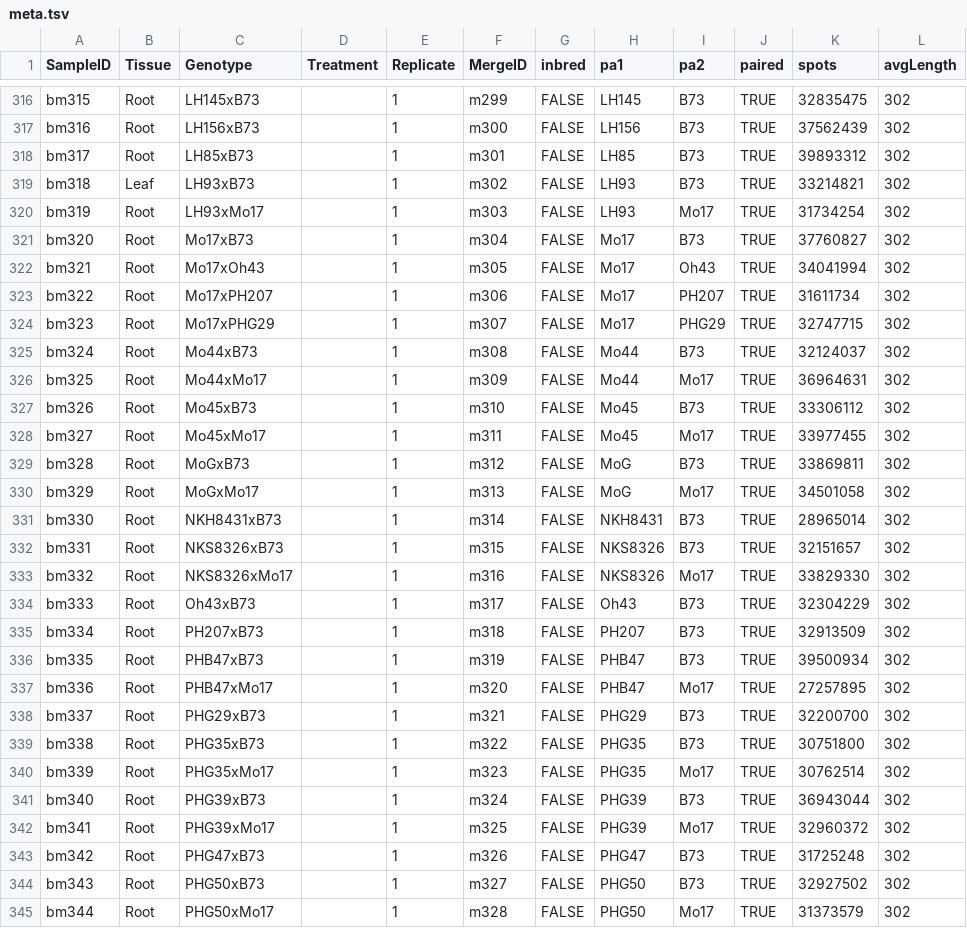
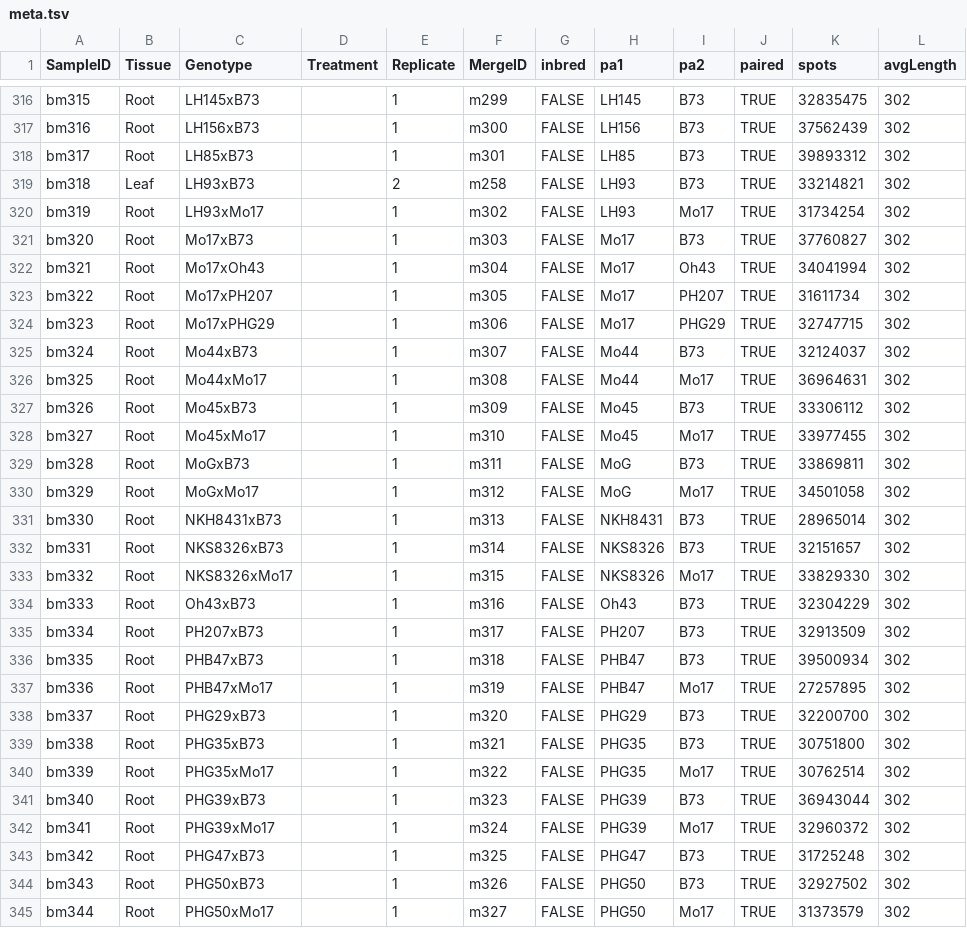
Before and after one commit to orionzhou/rnaseq, a TSV file: data/11_qc/rn20d3/meta.tsv, drawn as a sheet; only a part is shown, gaps mark what is left out; the diff covers the shown part only.

Commit message:
added biomap data

```diff
--- a/data/11_qc/rn20d3/meta.tsv
+++ b/data/11_qc/rn20d3/meta.tsv
@@ -319,27 +319,27 @@ bm317	Root	LH85xB73		1	m301	FALSE	LH85	B73	TRUE	39893312	302
-bm318	Leaf	LH93xB73		1	m302	FALSE	LH93	B73	TRUE	33214821	302
-bm319	Root	LH93xMo17		1	m303	FALSE	LH93	Mo17	TRUE	31734254	302
-bm320	Root	Mo17xB73		1	m304	FALSE	Mo17	B73	TRUE	37760827	302
-bm321	Root	Mo17xOh43		1	m305	FALSE	Mo17	Oh43	TRUE	34041994	302
-bm322	Root	Mo17xPH207		1	m306	FALSE	Mo17	PH207	TRUE	31611734	302
-bm323	Root	Mo17xPHG29		1	m307	FALSE	Mo17	PHG29	TRUE	32747715	302
-bm324	Root	Mo44xB73		1	m308	FALSE	Mo44	B73	TRUE	32124037	302
-bm325	Root	Mo44xMo17		1	m309	FALSE	Mo44	Mo17	TRUE	36964631	302
-bm326	Root	Mo45xB73		1	m310	FALSE	Mo45	B73	TRUE	33306112	302
-bm327	Root	Mo45xMo17		1	m311	FALSE	Mo45	Mo17	TRUE	33977455	302
-bm328	Root	MoGxB73		1	m312	FALSE	MoG	B73	TRUE	33869811	302
-bm329	Root	MoGxMo17		1	m313	FALSE	MoG	Mo17	TRUE	34501058	302
-bm330	Root	NKH8431xB73		1	m314	FALSE	NKH8431	B73	TRUE	28965014	302
-bm331	Root	NKS8326xB73		1	m315	FALSE	NKS8326	B73	TRUE	32151657	302
-bm332	Root	NKS8326xMo17		1	m316	FALSE	NKS8326	Mo17	TRUE	33829330	302
-bm333	Root	Oh43xB73		1	m317	FALSE	Oh43	B73	TRUE	32304229	302
-bm334	Root	PH207xB73		1	m318	FALSE	PH207	B73	TRUE	32913509	302
-bm335	Root	PHB47xB73		1	m319	FALSE	PHB47	B73	TRUE	39500934	302
-bm336	Root	PHB47xMo17		1	m320	FALSE	PHB47	Mo17	TRUE	27257895	302
-bm337	Root	PHG29xB73		1	m321	FALSE	PHG29	B73	TRUE	32200700	302
-bm338	Root	PHG35xB73		1	m322	FALSE	PHG35	B73	TRUE	30751800	302
-bm339	Root	PHG35xMo17		1	m323	FALSE	PHG35	Mo17	TRUE	30762514	302
-bm340	Root	PHG39xB73		1	m324	FALSE	PHG39	B73	TRUE	36943044	302
-bm341	Root	PHG39xMo17		1	m325	FALSE	PHG39	Mo17	TRUE	32960372	302
-bm342	Root	PHG47xB73		1	m326	FALSE	PHG47	B73	TRUE	31725248	302
-bm343	Root	PHG50xB73		1	m327	FALSE	PHG50	B73	TRUE	32927502	302
-bm344	Root	PHG50xMo17		1	m328	FALSE	PHG50	Mo17	TRUE	31373579	302
+bm318	Leaf	LH93xB73	""	2	m258	FALSE	LH93	B73	TRUE	33214821	302
+bm319	Root	LH93xMo17	""	1	m302	FALSE	LH93	Mo17	TRUE	31734254	302
+bm320	Root	Mo17xB73	""	1	m303	FALSE	Mo17	B73	TRUE	37760827	302
+bm321	Root	Mo17xOh43	""	1	m304	FALSE	Mo17	Oh43	TRUE	34041994	302
+bm322	Root	Mo17xPH207	""	1	m305	FALSE	Mo17	PH207	TRUE	31611734	302
+bm323	Root	Mo17xPHG29	""	1	m306	FALSE	Mo17	PHG29	TRUE	32747715	302
+bm324	Root	Mo44xB73	""	1	m307	FALSE	Mo44	B73	TRUE	32124037	302
+bm325	Root	Mo44xMo17	""	1	m308	FALSE	Mo44	Mo17	TRUE	36964631	302
+bm326	Root	Mo45xB73	""	1	m309	FALSE	Mo45	B73	TRUE	33306112	302
+bm327	Root	Mo45xMo17	""	1	m310	FALSE	Mo45	Mo17	TRUE	33977455	302
+bm328	Root	MoGxB73	""	1	m311	FALSE	MoG	B73	TRUE	33869811	302
+bm329	Root	MoGxMo17	""	1	m312	FALSE	MoG	Mo17	TRUE	34501058	302
+bm330	Root	NKH8431xB73	""	1	m313	FALSE	NKH8431	B73	TRUE	28965014	302
+bm331	Root	NKS8326xB73	""	1	m314	FALSE	NKS8326	B73	TRUE	32151657	302
+bm332	Root	NKS8326xMo17	""	1	m315	FALSE	NKS8326	Mo17	TRUE	33829330	302
+bm333	Root	Oh43xB73	""	1	m316	FALSE	Oh43	B73	TRUE	32304229	302
+bm334	Root	PH207xB73	""	1	m317	FALSE	PH207	B73	TRUE	32913509	302
+bm335	Root	PHB47xB73	""	1	m318	FALSE	PHB47	B73	TRUE	39500934	302
+bm336	Root	PHB47xMo17	""	1	m319	FALSE	PHB47	Mo17	TRUE	27257895	302
+bm337	Root	PHG29xB73	""	1	m320	FALSE	PHG29	B73	TRUE	32200700	302
+bm338	Root	PHG35xB73	""	1	m321	FALSE	PHG35	B73	TRUE	30751800	302
+bm339	Root	PHG35xMo17	""	1	m322	FALSE	PHG35	Mo17	TRUE	30762514	302
+bm340	Root	PHG39xB73	""	1	m323	FALSE	PHG39	B73	TRUE	36943044	302
+bm341	Root	PHG39xMo17	""	1	m324	FALSE	PHG39	Mo17	TRUE	32960372	302
+bm342	Root	PHG47xB73	""	1	m325	FALSE	PHG47	B73	TRUE	31725248	302
+bm343	Root	PHG50xB73	""	1	m326	FALSE	PHG50	B73	TRUE	32927502	302
+bm344	Root	PHG50xMo17	""	1	m327	FALSE	PHG50	Mo17	TRUE	31373579	302
```
Also changed, not shown: 123 edited cells elsewhere in this file, 27 other files.
